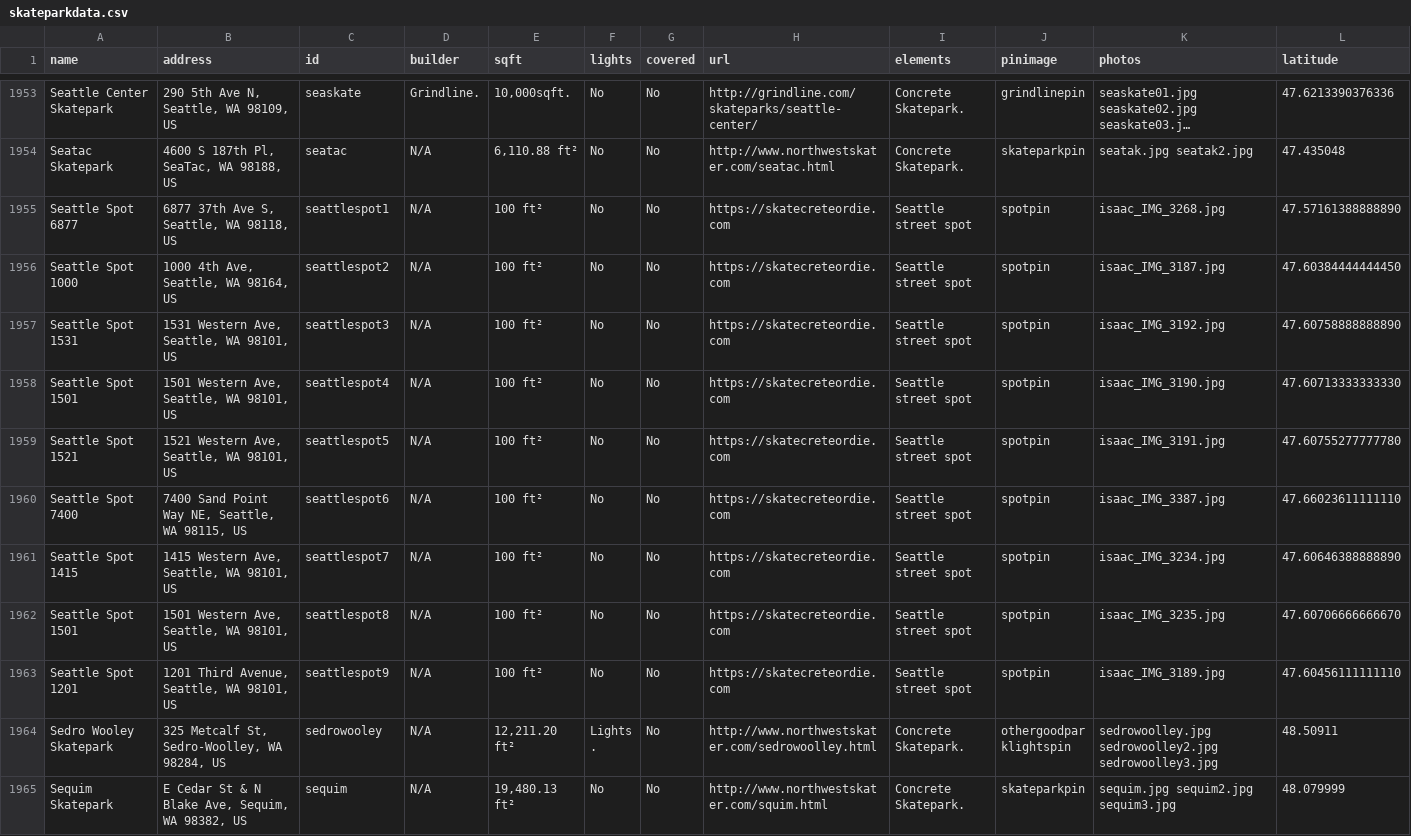
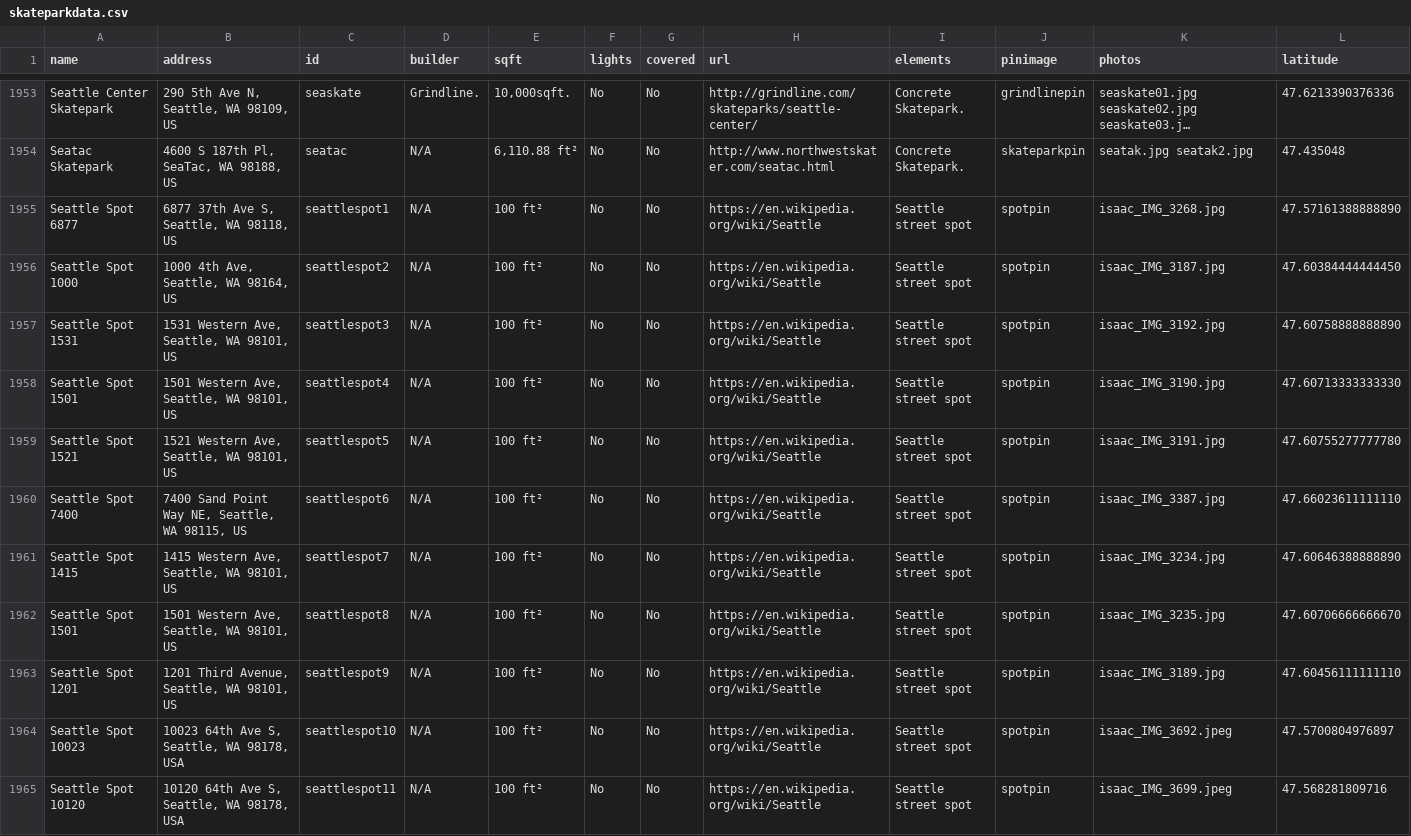
Before and after one commit to jaemzware/skatecreteordie, a CSV file: DATA/skateparkdata.csv, drawn as a sheet; only a part is shown, gaps mark what is left out; the shorter side is filled out with more unchanged rows; long unchanged cells end in …; rows hold the shown columns only; the diff covers the shown part only; the diff names each change by its address in the sheet, - before the commit and + after, or states it on an @@ line.

Commit message:
seattle spot batch from isaac

```diff
--- a/DATA/skateparkdata.csv
+++ b/DATA/skateparkdata.csv
-H1955:H1963 (url): https://skatecreteordie.com
+H1955:H1963 (url): https://en.wikipedia.org/wiki/Seattle
+row 1964: Seattle Spot 10023 | 10023 64th Ave S, Seattle, WA 98178, USA | seattlespot10 | N/A | 100 ft² | No | No | https://en.wikipedia.org/wiki/Seattle | Seattle street spot | spotpin | isaac_IMG_3692.jpeg | 47.5700804976897
+row 1965: Seattle Spot 10120 | 10120 64th Ave S, Seattle, WA 98178, USA | seattlespot11 | N/A | 100 ft² | No | No | https://en.wikipedia.org/wiki/Seattle | Seattle street spot | spotpin | isaac_IMG_3699.jpeg | 47.568281809716
```
Also changed, not shown: 11 added rows elsewhere in this file, 1 other file.
